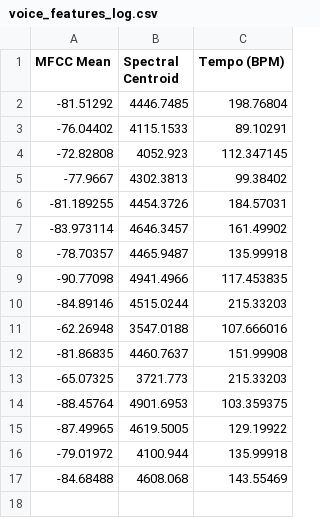
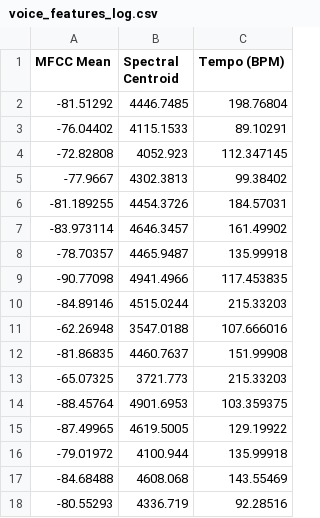
Before and after one commit to JamesDoonan1/sound-to-security, a CSV file: voice_features_log.csv, drawn as a sheet.

```diff
--- a/voice_features_log.csv
+++ b/voice_features_log.csv
@@ -17 +17,2 @@ MFCC Mean,Spectral Centroid,Tempo (BPM)
 -84.68488,4608.068,143.55469
+-80.55293,4336.719,92.28516
```
Also changed, not shown: password_log.csv, 6 other files.
